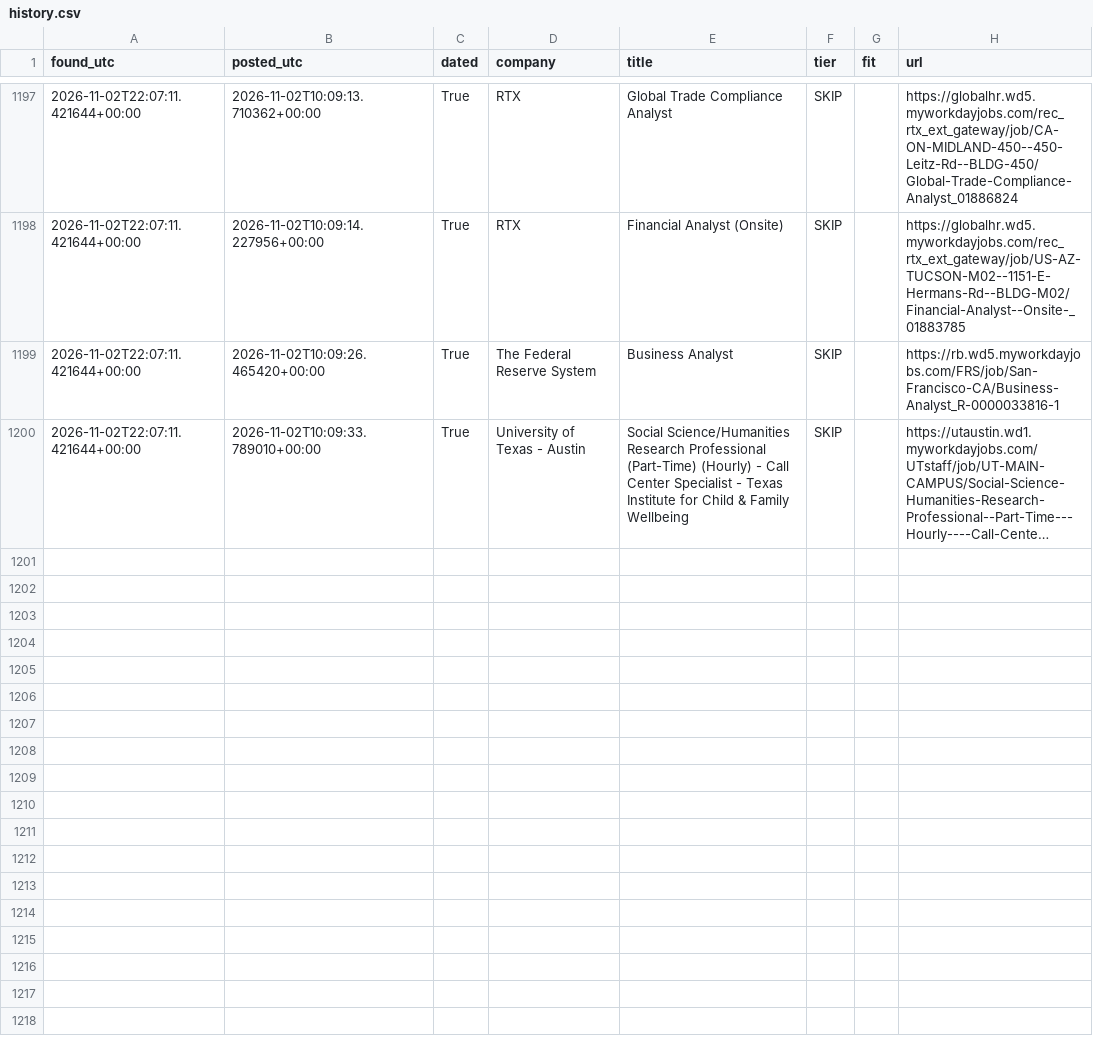
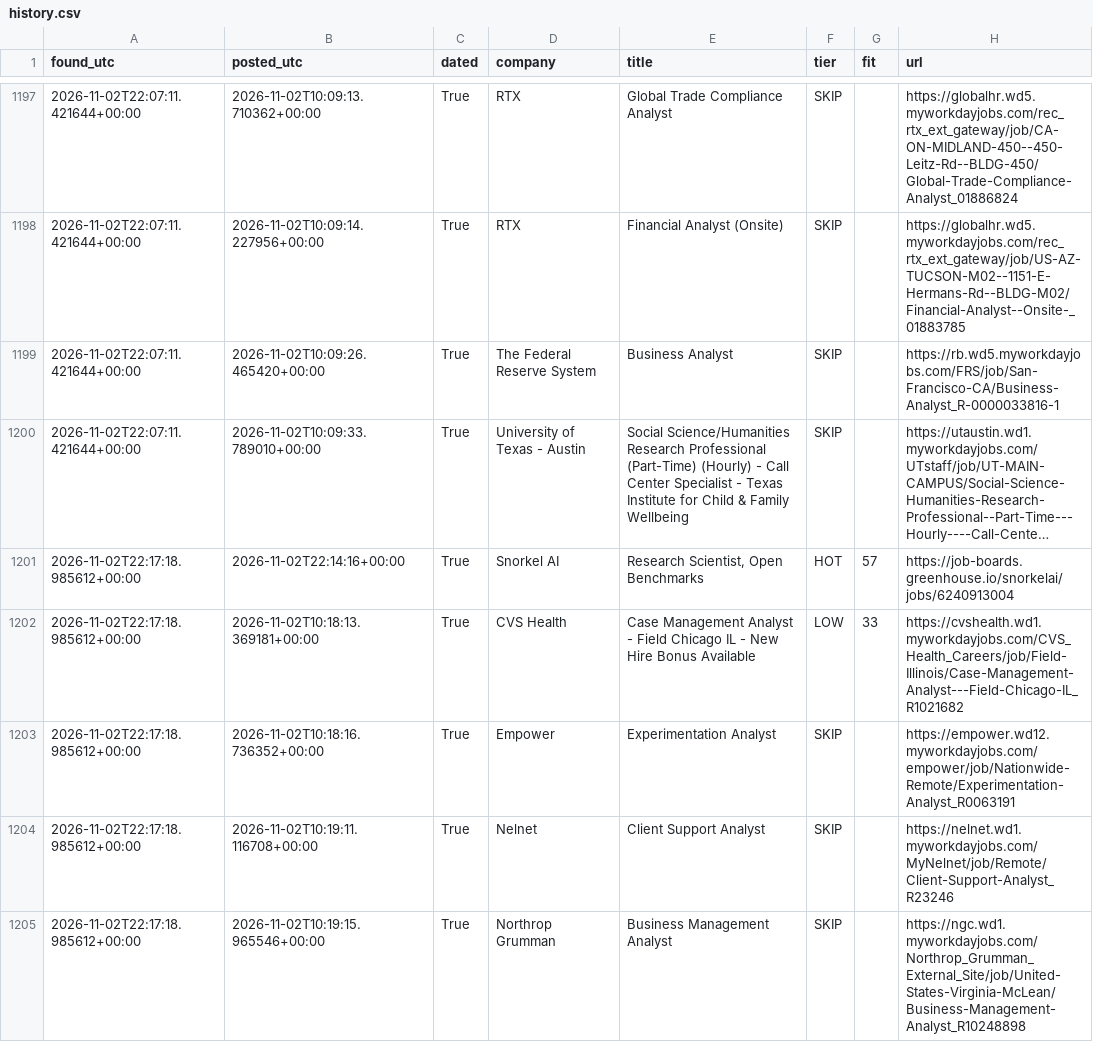
Before and after one commit to RyanSingh0/jobradar, a CSV file: out/history.csv, drawn as a sheet; only a part is shown, gaps mark what is left out; long unchanged cells end in …; the diff names each change by its address in the sheet, - before the commit and + after, or states it on an @@ line.

```diff
--- a/out/history.csv
+++ b/out/history.csv
+row 1201: 2026-11-02T22:17:18.985612+00:00 | 2026-11-02T22:14:16+00:00 | True | Snorkel AI | Research Scientist, Open Benchmarks | HOT | 57 | https://job-boards.greenhouse.io/snorkelai/jobs/6240913004
+row 1202: 2026-11-02T22:17:18.985612+00:00 | 2026-11-02T10:18:13.369181+00:00 | True | CVS Health | Case Management Analyst - Field Chicago IL - New Hire Bonus Available | LOW | 33 | https://cvshealth.wd1.myworkdayjobs.com/CVS_Health_Careers/job/Field-Illinois/Case-Management-Analyst---Field-Chicago-IL_R1021682
+row 1203: 2026-11-02T22:17:18.985612+00:00 | 2026-11-02T10:18:16.736352+00:00 | True | Empower | Experimentation Analyst | SKIP |  | https://empower.wd12.myworkdayjobs.com/empower/job/Nationwide-Remote/Experimentation-Analyst_R0063191
+row 1204: 2026-11-02T22:17:18.985612+00:00 | 2026-11-02T10:19:11.116708+00:00 | True | Nelnet | Client Support Analyst | SKIP |  | https://nelnet.wd1.myworkdayjobs.com/MyNelnet/job/Remote/Client-Support-Analyst_R23246
+row 1205: 2026-11-02T22:17:18.985612+00:00 | 2026-11-02T10:19:15.965546+00:00 | True | Northrop Grumman | Business Management Analyst | SKIP |  | https://ngc.wd1.myworkdayjobs.com/Northrop_Grumman_External_Site/job/United-States-Virginia-McLean/Business-Management-Analyst_R10248898
```
Also changed, not shown: 4 other files.
